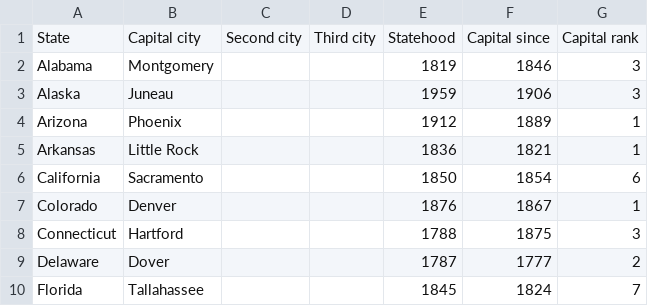
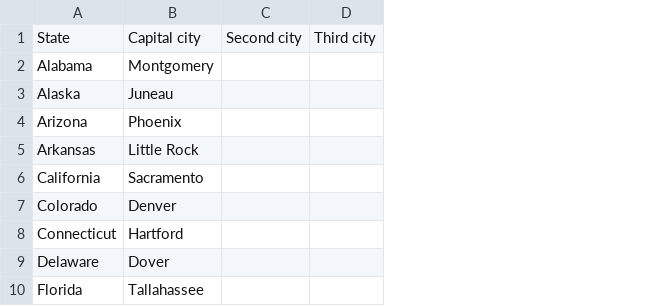
Before and after one commit to eugraff2/CapitalQuiz, a CSV file: app/src/main/assets/state_capitals.csv, drawn as a sheet; only a part is shown; the diff names each change by its address in the sheet, - before the commit and + after, or states it on an @@ line.

Commit message:
-Added method to QuizData to read CSV file -Added toString method for Quiz POJO to display when reviewing -Started ReviewFragment view and class, added QuizRecyclerAdapter

```diff
--- a/app/src/main/assets/state_capitals.csv
+++ b/app/src/main/assets/state_capitals.csv
-column E, rows 1-10: Statehood | 1819 | 1959 | 1912 | 1836 | 1850 | 1876 | 1788 | 1787 | 1845
-column F, rows 1-10: Capital since | 1846 | 1906 | 1889 | 1821 | 1854 | 1867 | 1875 | 1777 | 1824
-column G, rows 1-10: Capital rank | 3 | 3 | 1 | 1 | 6 | 1 | 3 | 2 | 7
```
Also changed, not shown: 6 other files.
